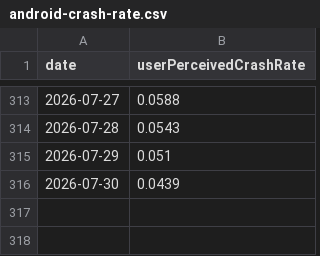
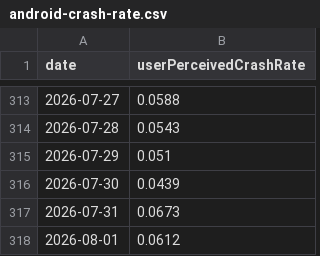
Before and after one commit to ActivityWatch/stats, a CSV file: data/android-crash-rate.csv, drawn as a sheet; only a part is shown, gaps mark what is left out; the diff names each change by its address in the sheet, - before the commit and + after, or states it on an @@ line.

```diff
--- a/data/android-crash-rate.csv
+++ b/data/android-crash-rate.csv
+row 317: 2026-07-31 | 0.0673
+row 318: 2026-08-01 | 0.0612
```
Also changed, not shown: data/android-anr-rate.csv.
